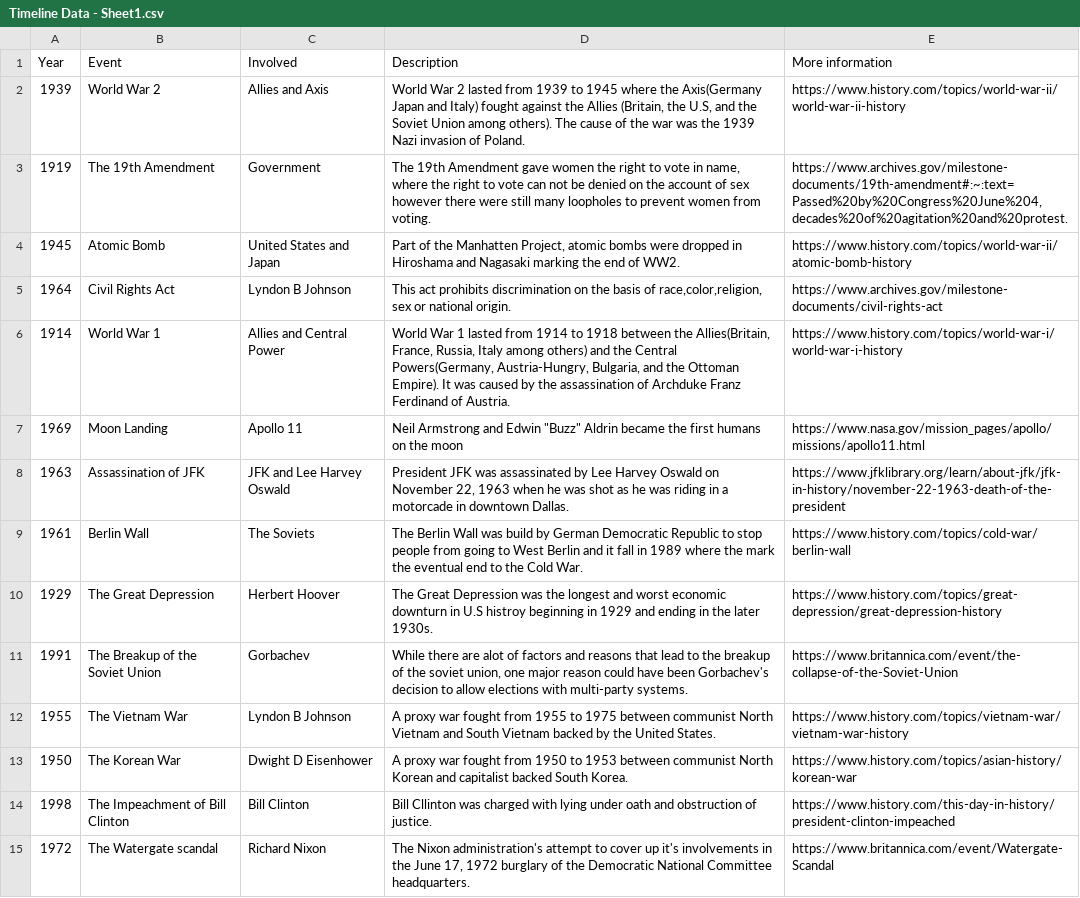
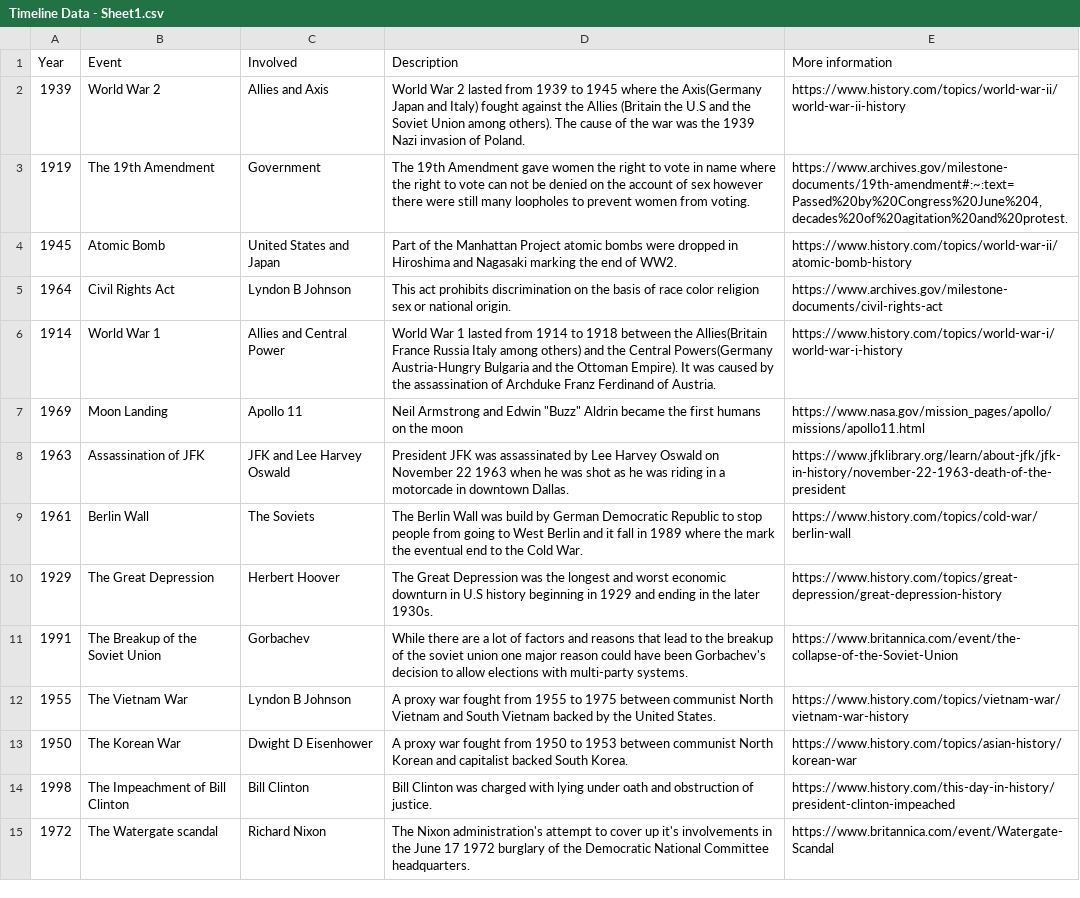
Before and after one commit to anna1023/Timeline, a CSV file: src/Timeline Data - Sheet1.csv, drawn as a sheet; the diff names each change by its address in the sheet, - before the commit and + after, or states it on an @@ line.

```diff
--- a/src/Timeline Data - Sheet1.csv
+++ b/src/Timeline Data - Sheet1.csv
-D2 (Description): …the Allies (Britain, the U.S, and the…
+D2 (Description): …the Allies (Britain the U.S and the…
-D3 (Description): …vote in name, where the…
+D3 (Description): …vote in name where the…
-D4 (Description): …of the Manhatten Project, atomic bombs were dropped in Hiroshama and Nagasaki…
+D4 (Description): …of the Manhattan Project atomic bombs were dropped in Hiroshima and Nagasaki…
-D5 (Description): …basis of race,color,religion, sex or…
+D5 (Description): …basis of race color religion sex or…
-D6 (Description): …between the Allies(Britain, France, Russia, Italy among others) and the Central Powers(Germany, Austria-Hungry, Bulgaria, and the…
+D6 (Description): …between the Allies(Britain France Russia Italy among others) and the Central Powers(Germany Austria-Hungry Bulgaria and the…
-D8 (Description): …on November 22, 1963 when…
+D8 (Description): …on November 22 1963 when…
-D10 (Description): …in U.S histroy beginning in…
+D10 (Description): …in U.S history beginning in…
-D11 (Description): …there are alot of factors and reasons that lead to the breakup of the soviet union, one major…
+D11 (Description): …there are a lot of factors and reasons that lead to the breakup of the soviet union one major…
-D14 (Description): Bill Cllinton was charged…
+D14 (Description): Bill Clinton was charged…
-D15 (Description): …the June 17, 1972 burglary…
+D15 (Description): …the June 17 1972 burglary…
```
Also changed, not shown: 1 other file.
